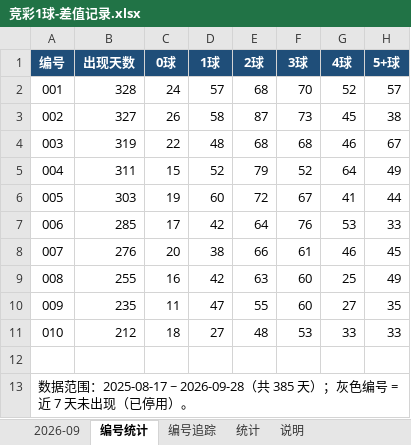
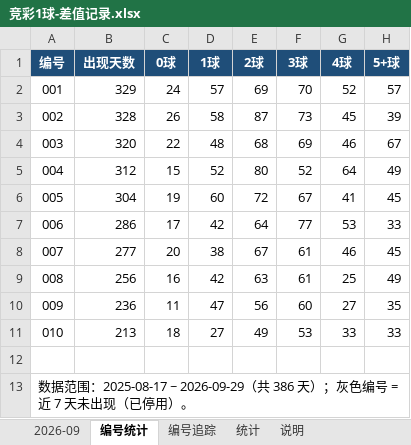
Before and after one commit to chuangyuyu/jingcai, an Excel workbook: docs/excel/竞彩1球-差值记录.xlsx, sheet 编号统计, drawn as a sheet; values as stored, in another font and other column widths than the file's, no borders; the diff names each change by its address in the sheet, - before the commit and + after, or states it on an @@ line.

```diff
--- a/docs/excel/竞彩1球-差值记录.xlsx (sheet 编号统计)
+++ b/docs/excel/竞彩1球-差值记录.xlsx (sheet 编号统计)
-B2 (出现天数): 328
+B2 (出现天数): 329
-E2 (2球): 68
+E2 (2球): 69
-B3 (出现天数): 327
+B3 (出现天数): 328
-H3 (5+球): 38
+H3 (5+球): 39
-B4 (出现天数): 319
+B4 (出现天数): 320
-F4 (3球): 68
+F4 (3球): 69
-B5 (出现天数): 311
+B5 (出现天数): 312
-E5 (2球): 79
+E5 (2球): 80
-B6 (出现天数): 303
+B6 (出现天数): 304
-H6 (5+球): 44
+H6 (5+球): 45
-B7 (出现天数): 285
+B7 (出现天数): 286
-F7 (3球): 76
+F7 (3球): 77
-B8 (出现天数): 276
+B8 (出现天数): 277
-E8 (2球): 66
+E8 (2球): 67
-B9 (出现天数): 255
+B9 (出现天数): 256
-F9 (3球): 60
+F9 (3球): 61
-B10 (出现天数): 235
+B10 (出现天数): 236
-E10 (2球): 55
+E10 (2球): 56
-B11 (出现天数): 212
+B11 (出现天数): 213
-E11 (2球): 48
+E11 (2球): 49
-A13 (编号): …围：2025-08-17 ~ 2026-09-28（共 385 天）；灰…
+A13 (编号): …围：2025-08-17 ~ 2026-09-29（共 386 天）；灰…
```
Also changed, not shown: sheet 编号追踪, sheet 2026-09, sheet 统计, 5 other files.
